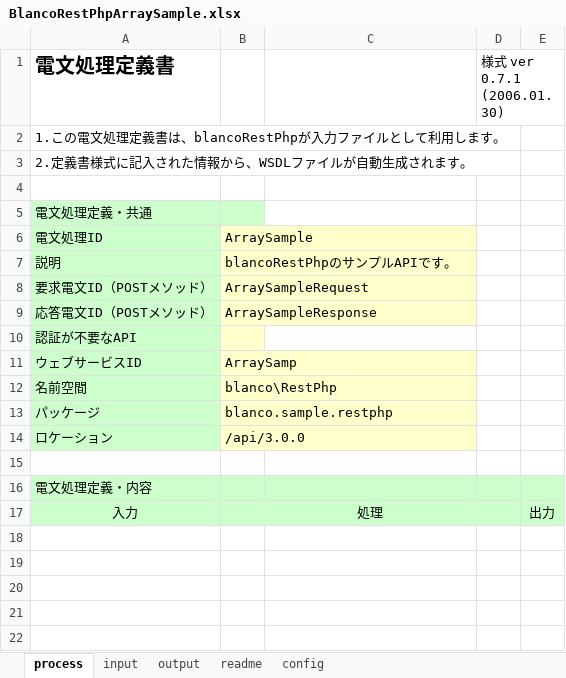
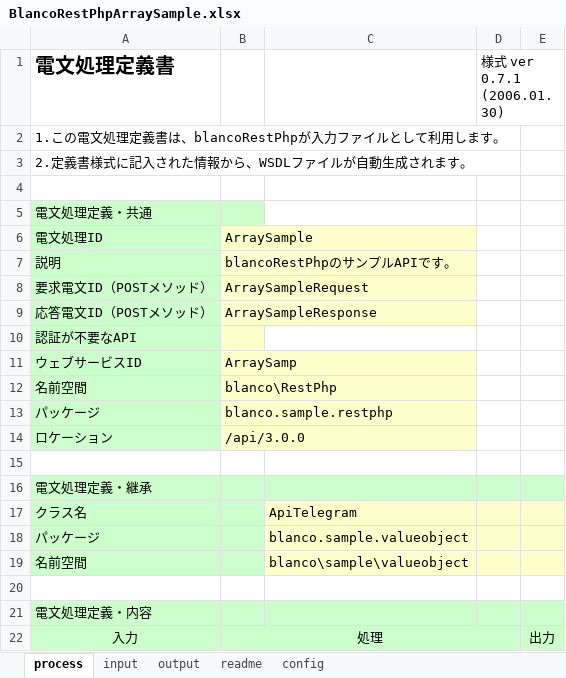
Before and after one commit to uedaueo/blancoRestPhp, an Excel workbook: meta/api/BlancoRestPhpArraySample.xlsx, sheet process, drawn as a sheet; values as stored, in another font and other column widths than the file's, no borders; the diff names each change by its address in the sheet, - before the commit and + after, or states it on an @@ line.

```diff
--- a/meta/api/BlancoRestPhpArraySample.xlsx (sheet process)
+++ b/meta/api/BlancoRestPhpArraySample.xlsx (sheet process)
+row 16: 電文処理定義・継承
+row 17: クラス名 |  | ApiTelegram
+row 18: パッケージ |  | blanco.sample.valueobject
+row 19: 名前空間 |  | blanco\sample\valueobject
+row 20: (empty)
```
Also changed, not shown: sheet output, sheet input, 3 other files.
